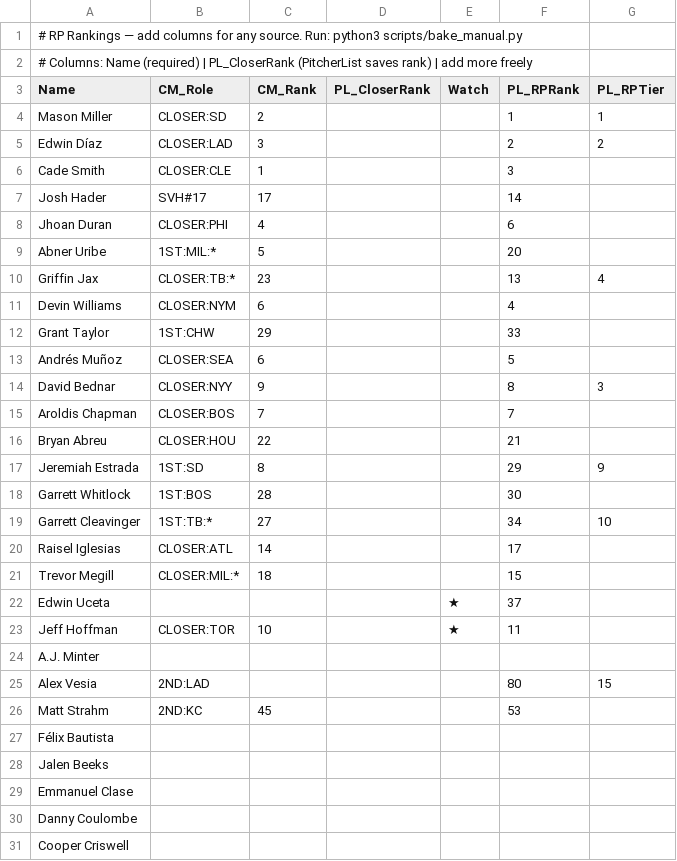
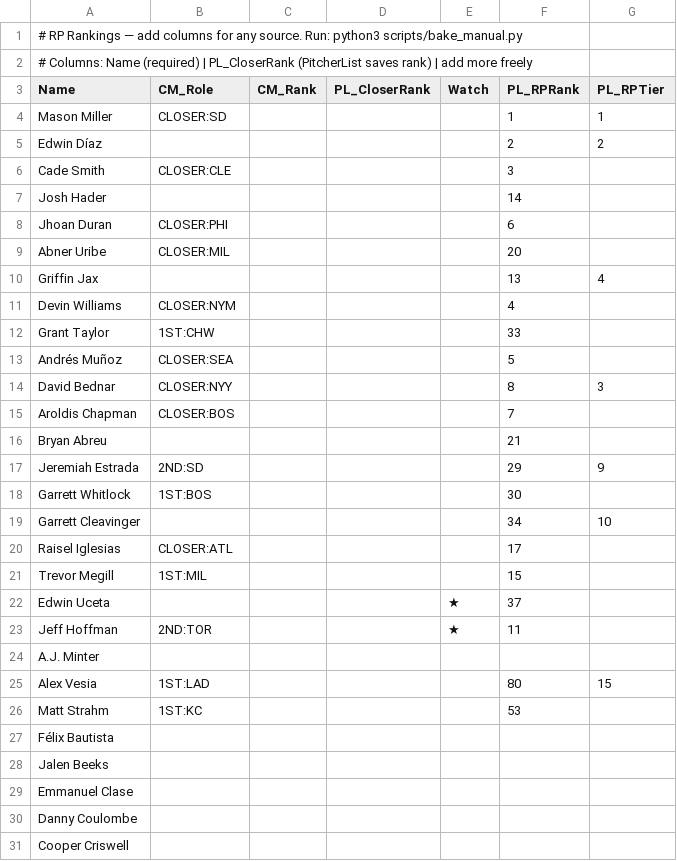
Before and after one commit to crglaser/FantasyAuction, a CSV file: data/manual/rp_rankings.csv, drawn as a sheet; only a part is shown; the diff covers the shown part only.

```diff
--- a/data/manual/rp_rankings.csv
+++ b/data/manual/rp_rankings.csv
@@ -3,25 +3,25 @@
 Name,CM_Role,CM_Rank,PL_CloserRank,Watch,PL_RPRank,PL_RPTier
-Mason Miller,CLOSER:SD,2,,,1,1
-Edwin Díaz,CLOSER:LAD,3,,,2,2
-Cade Smith,CLOSER:CLE,1,,,3,
-Josh Hader,SVH#17,17,,,14,
-Jhoan Duran,CLOSER:PHI,4,,,6,
-Abner Uribe,1ST:MIL:*,5,,,20,
-Griffin Jax,CLOSER:TB:*,23,,,13,4
-Devin Williams,CLOSER:NYM,6,,,4,
-Grant Taylor,1ST:CHW,29,,,33,
-Andrés Muñoz,CLOSER:SEA,6,,,5,
-David Bednar,CLOSER:NYY,9,,,8,3
-Aroldis Chapman,CLOSER:BOS,7,,,7,
-Bryan Abreu,CLOSER:HOU,22,,,21,
-Jeremiah Estrada,1ST:SD,8,,,29,9
-Garrett Whitlock,1ST:BOS,28,,,30,
-Garrett Cleavinger,1ST:TB:*,27,,,34,10
-Raisel Iglesias,CLOSER:ATL,14,,,17,
-Trevor Megill,CLOSER:MIL:*,18,,,15,
+Mason Miller,CLOSER:SD,,,,1,1
+Edwin Díaz,,,,,2,2
+Cade Smith,CLOSER:CLE,,,,3,
+Josh Hader,,,,,14,
+Jhoan Duran,CLOSER:PHI,,,,6,
+Abner Uribe,CLOSER:MIL,,,,20,
+Griffin Jax,,,,,13,4
+Devin Williams,CLOSER:NYM,,,,4,
+Grant Taylor,1ST:CHW,,,,33,
+Andrés Muñoz,CLOSER:SEA,,,,5,
+David Bednar,CLOSER:NYY,,,,8,3
+Aroldis Chapman,CLOSER:BOS,,,,7,
+Bryan Abreu,,,,,21,
+Jeremiah Estrada,2ND:SD,,,,29,9
+Garrett Whitlock,1ST:BOS,,,,30,
+Garrett Cleavinger,,,,,34,10
+Raisel Iglesias,CLOSER:ATL,,,,17,
+Trevor Megill,1ST:MIL,,,,15,
 Edwin Uceta,,,,★,37,
-Jeff Hoffman,CLOSER:TOR,10,,★,11,
+Jeff Hoffman,2ND:TOR,,,★,11,
 A.J. Minter,,,,,,
-Alex Vesia,2ND:LAD,,,,80,15
-Matt Strahm,2ND:KC,45,,,53,
+Alex Vesia,1ST:LAD,,,,80,15
+Matt Strahm,1ST:KC,,,,53,
 Félix Bautista,,,,,,
```
Also changed, not shown: 67 edited cells elsewhere in this file, 15 other files.
